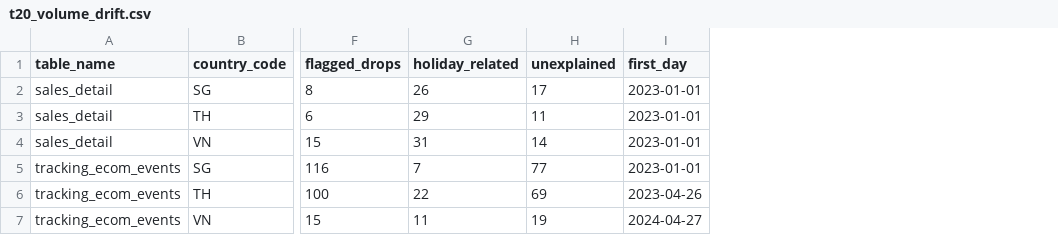
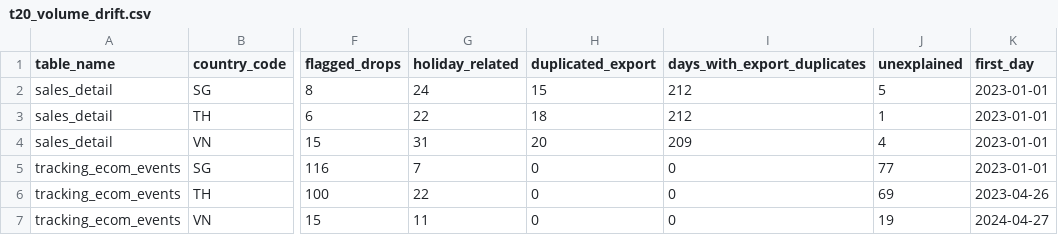
Before and after one commit to haiiyins/retail_multidim_pipeline, a CSV file: docs/report/tables/t20_volume_drift.csv, drawn as a sheet; only a part is shown, gaps mark what is left out; addresses are those after the commit; the diff names each change by its address in the sheet, - before the commit and + after, or states it on an @@ line.

```diff
--- a/docs/report/tables/t20_volume_drift.csv
+++ b/docs/report/tables/t20_volume_drift.csv
+column H (duplicated_export), rows 2-7: 15 | 18 | 20 | 0 | 0 | 0
+column I (days_with_export_duplicates), rows 2-7: 212 | 212 | 209 | 0 | 0 | 0
-G2 (holiday_related): 26
+G2 (holiday_related): 24
-J2 (unexplained): 17
+J2 (unexplained): 5
-G3 (holiday_related): 29
+G3 (holiday_related): 22
-J3 (unexplained): 11
+J3 (unexplained): 1
-J4 (unexplained): 14
+J4 (unexplained): 4
```
Also changed, not shown: docs/report/tables/t20b_volume_drift_days.csv, 4 other files.
